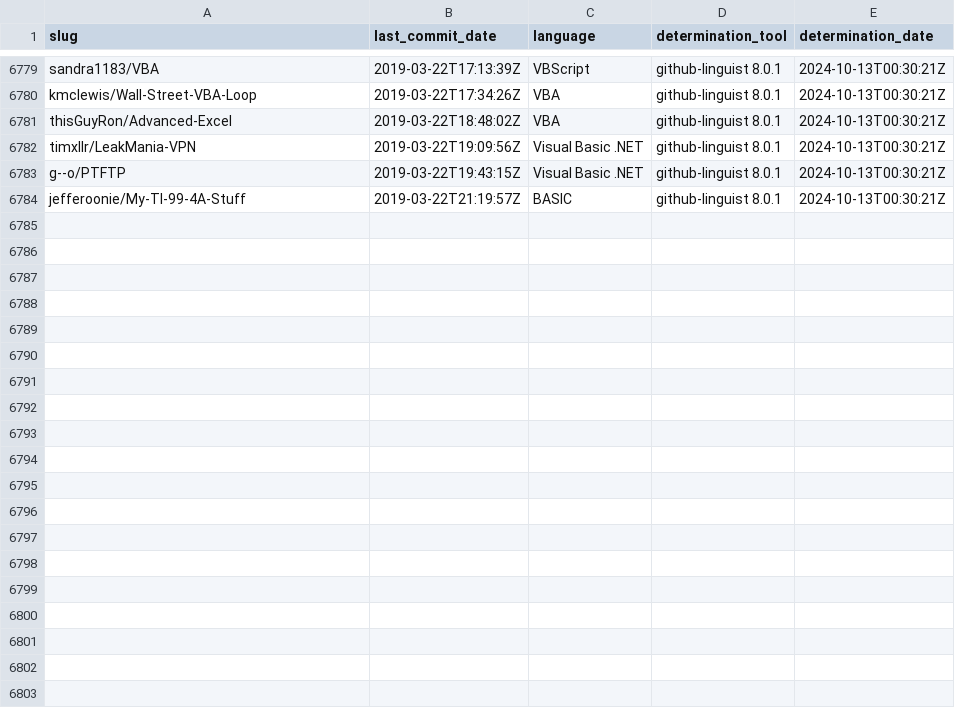
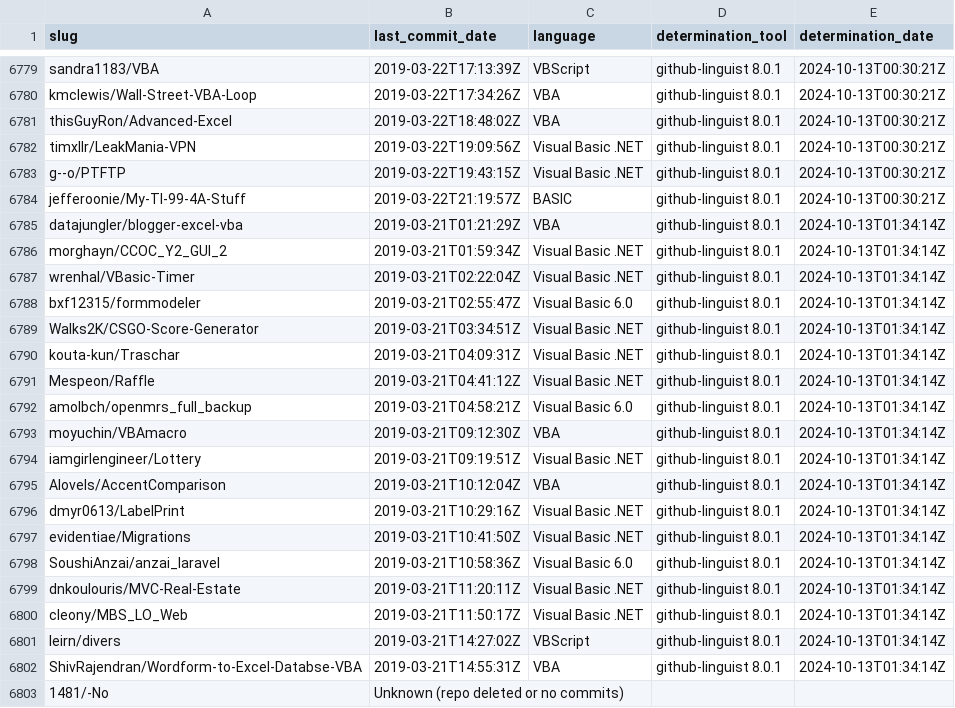
Before and after one commit to DecimalTurn/Visual-Basic-Data, a CSV file: data/data.csv, drawn as a sheet; only a part is shown, gaps mark what is left out; the diff covers the shown part only.

```diff
--- a/data/data.csv
+++ b/data/data.csv
@@ -6784 +6784,20 @@ g--o/PTFTP,2019-03-22T19:43:15Z,Visual Basic .NET,github-linguist 8.0.1,2024-10-
 jefferoonie/My-TI-99-4A-Stuff,2019-03-22T21:19:57Z,BASIC,github-linguist 8.0.1,2024-10-13T00:30:21Z
+datajungler/blogger-excel-vba,2019-03-21T01:21:29Z,VBA,github-linguist 8.0.1,2024-10-13T01:34:14Z
+morghayn/CCOC_Y2_GUI_2,2019-03-21T01:59:34Z,Visual Basic .NET,github-linguist 8.0.1,2024-10-13T01:34:14Z
+wrenhal/VBasic-Timer,2019-03-21T02:22:04Z,Visual Basic .NET,github-linguist 8.0.1,2024-10-13T01:34:14Z
+bxf12315/formmodeler,2019-03-21T02:55:47Z,Visual Basic 6.0,github-linguist 8.0.1,2024-10-13T01:34:14Z
+Walks2K/CSGO-Score-Generator,2019-03-21T03:34:51Z,Visual Basic .NET,github-linguist 8.0.1,2024-10-13T01:34:14Z
+kouta-kun/Traschar,2019-03-21T04:09:31Z,Visual Basic .NET,github-linguist 8.0.1,2024-10-13T01:34:14Z
+Mespeon/Raffle,2019-03-21T04:41:12Z,Visual Basic .NET,github-linguist 8.0.1,2024-10-13T01:34:14Z
+amolbch/openmrs_full_backup,2019-03-21T04:58:21Z,Visual Basic 6.0,github-linguist 8.0.1,2024-10-13T01:34:14Z
+moyuchin/VBAmacro,2019-03-21T09:12:30Z,VBA,github-linguist 8.0.1,2024-10-13T01:34:14Z
+iamgirlengineer/Lottery,2019-03-21T09:19:51Z,Visual Basic .NET,github-linguist 8.0.1,2024-10-13T01:34:14Z
+AloveIs/AccentComparison,2019-03-21T10:12:04Z,VBA,github-linguist 8.0.1,2024-10-13T01:34:14Z
+dmyr0613/LabelPrint,2019-03-21T10:29:16Z,Visual Basic .NET,github-linguist 8.0.1,2024-10-13T01:34:14Z
+evidentiae/Migrations,2019-03-21T10:41:50Z,Visual Basic .NET,github-linguist 8.0.1,2024-10-13T01:34:14Z
+SoushiAnzai/anzai_laravel,2019-03-21T10:58:36Z,Visual Basic 6.0,github-linguist 8.0.1,2024-10-13T01:34:14Z
+dnkoulouris/MVC-Real-Estate,2019-03-21T11:20:11Z,Visual Basic .NET,github-linguist 8.0.1,2024-10-13T01:34:14Z
+cleony/MBS_LO_Web,2019-03-21T11:50:17Z,Visual Basic .NET,github-linguist 8.0.1,2024-10-13T01:34:14Z
+leirn/divers,2019-03-21T14:27:02Z,VBScript,github-linguist 8.0.1,2024-10-13T01:34:14Z
+ShivRajendran/Wordform-to-Excel-Databse-VBA,2019-03-21T14:55:31Z,VBA,github-linguist 8.0.1,2024-10-13T01:34:14Z
+1481/-No,Unknown (repo deleted or no commits),,,
```
Also changed, not shown: 13 added rows elsewhere in this file, 2 other files.
